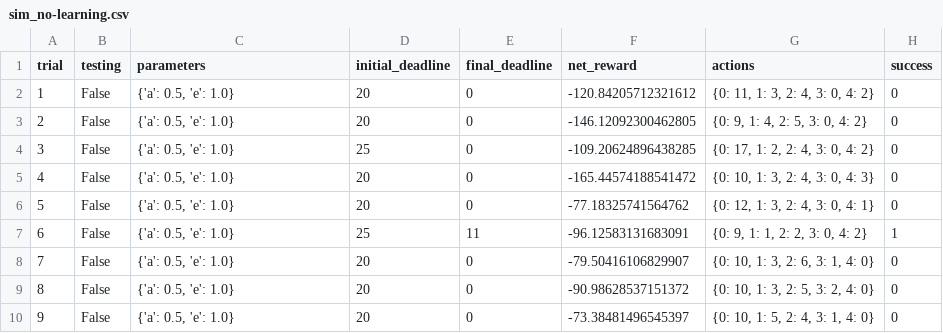
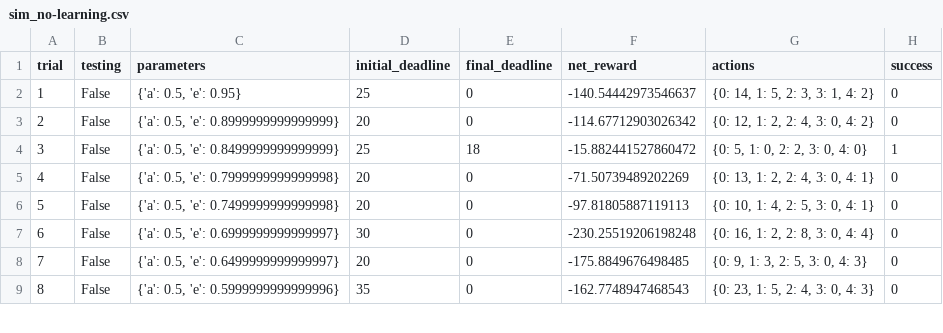
Before and after one commit to BTOwlregard/machine-learning, a CSV file: projects/smartcab/logs/sim_no-learning.csv, drawn as a sheet; only a part is shown; removed rows and columns are numbered as before the commit, all else as after; the diff covers the shown part only; the diff names each change by its address in the sheet, - before the commit and + after, or states it on an @@ line.

Commit message:
second commit of smartcab w optimized learner

```diff
--- a/projects/smartcab/logs/sim_no-learning.csv
+++ b/projects/smartcab/logs/sim_no-learning.csv
-C2 (parameters): {'a': 0.5, 'e': 1.0}
+C2 (parameters): {'a': 0.5, 'e': 0.95}
-D2 (initial_deadline): 20
+D2 (initial_deadline): 25
-F2 (net_reward): -120.84205712321612
+F2 (net_reward): -140.54442973546637
-G2 (actions): {0: 11, 1: 3, 2: 4, 3: 0, 4: 2}
+G2 (actions): {0: 14, 1: 5, 2: 3, 3: 1, 4: 2}
-C3 (parameters): {'a': 0.5, 'e': 1.0}
+C3 (parameters): {'a': 0.5, 'e': 0.8999999999999999}
-F3 (net_reward): -146.12092300462805
+F3 (net_reward): -114.67712903026342
-G3 (actions): {0: 9, 1: 4, 2: 5, 3: 0, 4: 2}
+G3 (actions): {0: 12, 1: 2, 2: 4, 3: 0, 4: 2}
-C4 (parameters): {'a': 0.5, 'e': 1.0}
+C4 (parameters): {'a': 0.5, 'e': 0.8499999999999999}
-E4 (final_deadline): 0
+E4 (final_deadline): 18
-F4 (net_reward): -109.20624896438285
+F4 (net_reward): -15.882441527860472
-G4 (actions): {0: 17, 1: 2, 2: 4, 3: 0, 4: 2}
+G4 (actions): {0: 5, 1: 0, 2: 2, 3: 0, 4: 0}
-H4 (success): 0
+H4 (success): 1
-C5 (parameters): {'a': 0.5, 'e': 1.0}
+C5 (parameters): {'a': 0.5, 'e': 0.7999999999999998}
-F5 (net_reward): -165.44574188541472
+F5 (net_reward): -71.50739489202269
-G5 (actions): {0: 10, 1: 3, 2: 4, 3: 0, 4: 3}
+G5 (actions): {0: 13, 1: 2, 2: 4, 3: 0, 4: 1}
-C6 (parameters): {'a': 0.5, 'e': 1.0}
+C6 (parameters): {'a': 0.5, 'e': 0.7499999999999998}
-F6 (net_reward): -77.18325741564762
+F6 (net_reward): -97.81805887119113
-G6 (actions): {0: 12, 1: 3, 2: 4, 3: 0, 4: 1}
+G6 (actions): {0: 10, 1: 4, 2: 5, 3: 0, 4: 1}
-row 7: 6 | False | {'a': 0.5, 'e': 1.0} | 25 | 11 | -96.12583131683091 | {0: 9, 1: 1, 2: 2, 3: 0, 4: 2} | 1
@@ column A (trial) renumbered between rows 7 and 30 @@
-C7 (parameters): {'a': 0.5, 'e': 1.0}
+C7 (parameters): {'a': 0.5, 'e': 0.6999999999999997}
-D7 (initial_deadline): 20
+D7 (initial_deadline): 30
-F7 (net_reward): -79.50416106829907
+F7 (net_reward): -230.25519206198248
-G7 (actions): {0: 10, 1: 3, 2: 6, 3: 1, 4: 0}
+G7 (actions): {0: 16, 1: 2, 2: 8, 3: 0, 4: 4}
-C8 (parameters): {'a': 0.5, 'e': 1.0}
+C8 (parameters): {'a': 0.5, 'e': 0.6499999999999997}
-F8 (net_reward): -90.98628537151372
+F8 (net_reward): -175.8849676498485
-G8 (actions): {0: 10, 1: 3, 2: 5, 3: 2, 4: 0}
+G8 (actions): {0: 9, 1: 3, 2: 5, 3: 0, 4: 3}
-C9 (parameters): {'a': 0.5, 'e': 1.0}
+C9 (parameters): {'a': 0.5, 'e': 0.5999999999999996}
-D9 (initial_deadline): 20
+D9 (initial_deadline): 35
-F9 (net_reward): -73.38481496545397
+F9 (net_reward): -162.7748947468543
-G9 (actions): {0: 10, 1: 5, 2: 4, 3: 1, 4: 0}
+G9 (actions): {0: 23, 1: 5, 2: 4, 3: 0, 4: 3}
```
Also changed, not shown: 6 added rows, 1 removed row and 53 edited cells elsewhere in this file, projects/smartcab/logs/sim_default-learning.csv, 7 other files.
